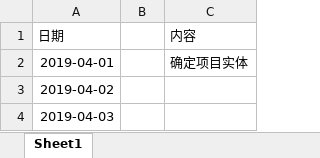
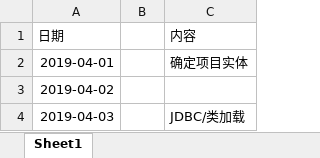
Before and after one commit to ly934060690/OSALS, an Excel workbook: 201708044206张成文/工作日志.xlsx, sheet Sheet1, drawn as a sheet; values as stored, in another font and other column widths than the file's, no borders; the diff names each change by its address in the sheet, - before the commit and + after, or states it on an @@ line.

Commit message:
Update 工作日志.xlsx

```diff
--- a/201708044206张成文/工作日志.xlsx (sheet Sheet1)
+++ b/201708044206张成文/工作日志.xlsx (sheet Sheet1)
-C4 (内容): (empty)
+C4 (内容): JDBC/类加载
```
